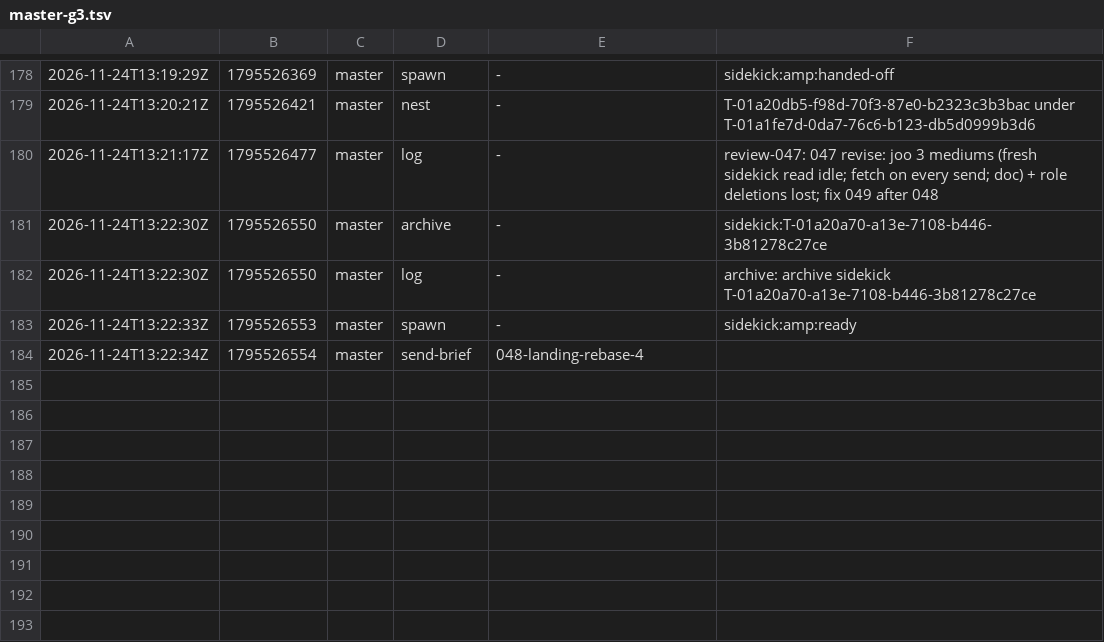
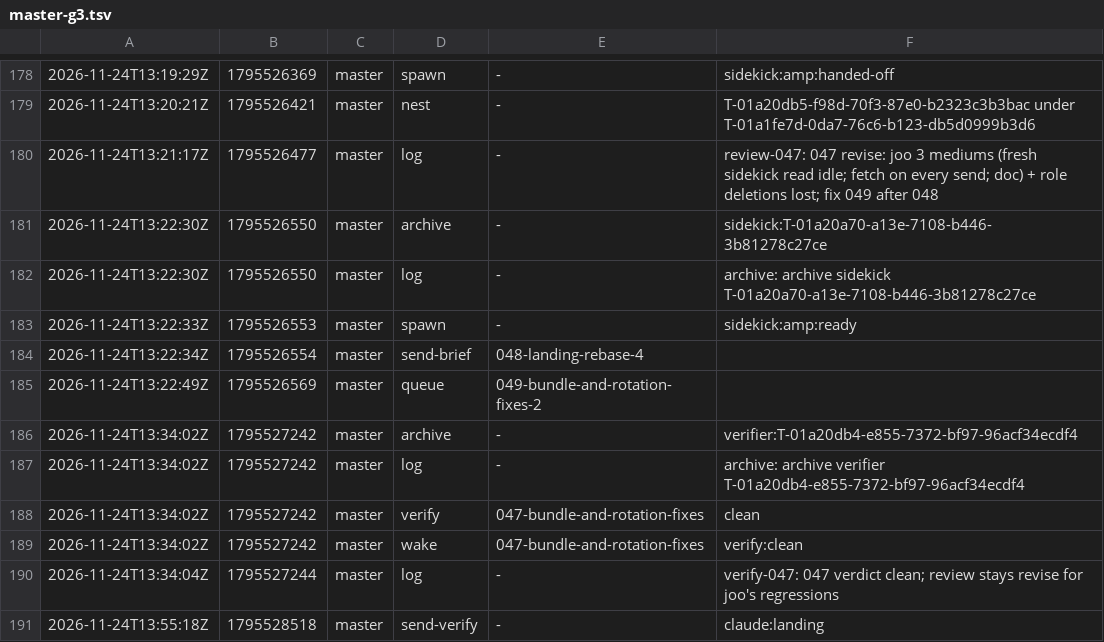
Before and after one commit to br1anchen/open-pstack, a TSV file: events/master-g3.tsv, drawn as a sheet; only a part is shown, gaps mark what is left out.

Commit message:
kitchen: master publishes 7 files
Co-authored-by: Brian Chen <brianchen8990@gmail.com>

```diff
--- a/events/master-g3.tsv
+++ b/events/master-g3.tsv
@@ -184 +184,8 @@
 2026-11-24T13:22:34Z	1795526554	master	send-brief	048-landing-rebase-4	
+2026-11-24T13:22:49Z	1795526569	master	queue	049-bundle-and-rotation-fixes-2	
+2026-11-24T13:34:02Z	1795527242	master	archive	-	verifier:T-01a20db4-e855-7372-bf97-96acf34ecdf4
+2026-11-24T13:34:02Z	1795527242	master	log	-	archive: archive verifier T-01a20db4-e855-7372-bf97-96acf34ecdf4
+2026-11-24T13:34:02Z	1795527242	master	verify	047-bundle-and-rotation-fixes	clean
+2026-11-24T13:34:02Z	1795527242	master	wake	047-bundle-and-rotation-fixes	verify:clean
+2026-11-24T13:34:04Z	1795527244	master	log	-	verify-047: 047 verdict clean; review stays revise for joo's regressions
+2026-11-24T13:55:18Z	1795528518	master	send-verify	-	claude:landing
```
Also changed, not shown: decisions.tsv, 5 other files.
